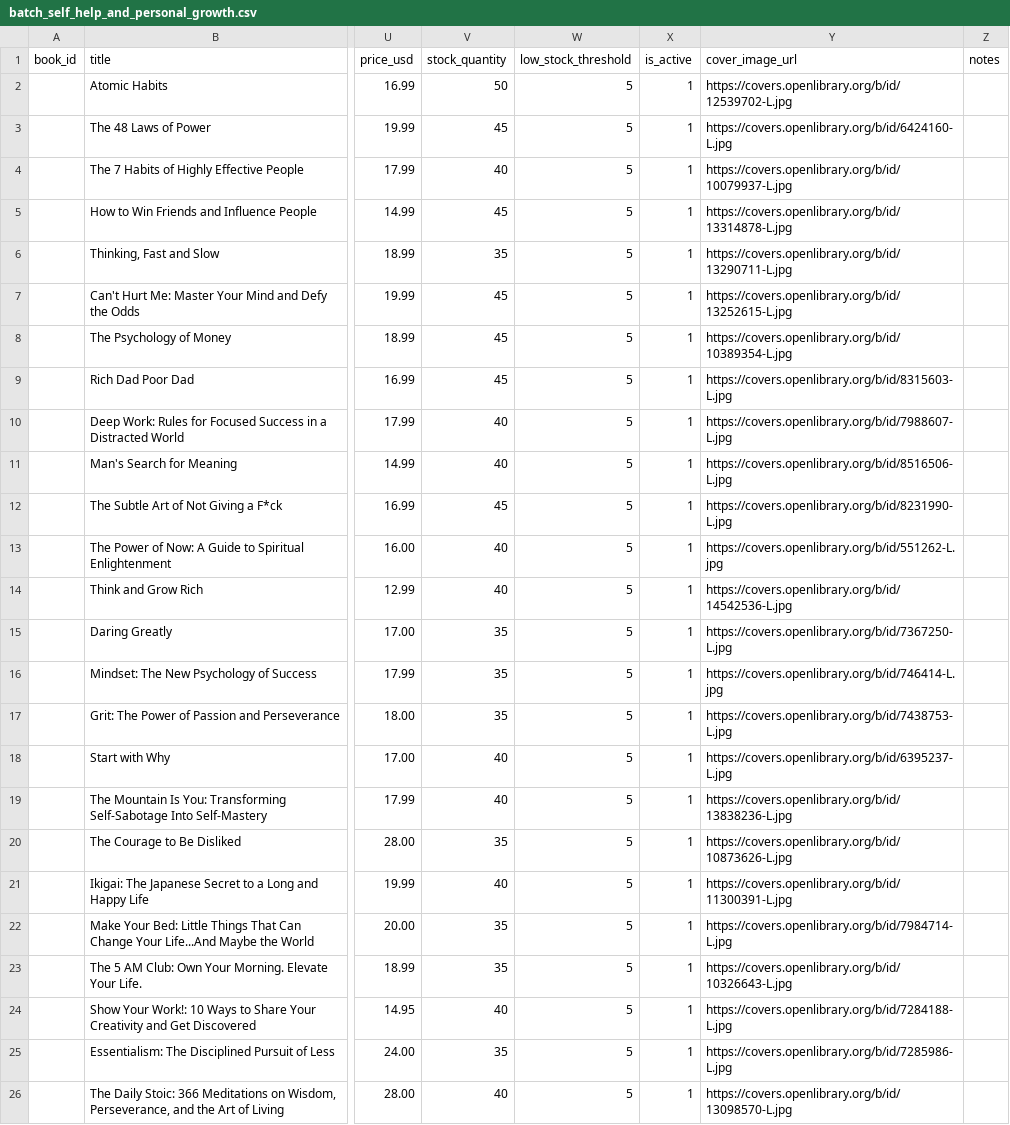
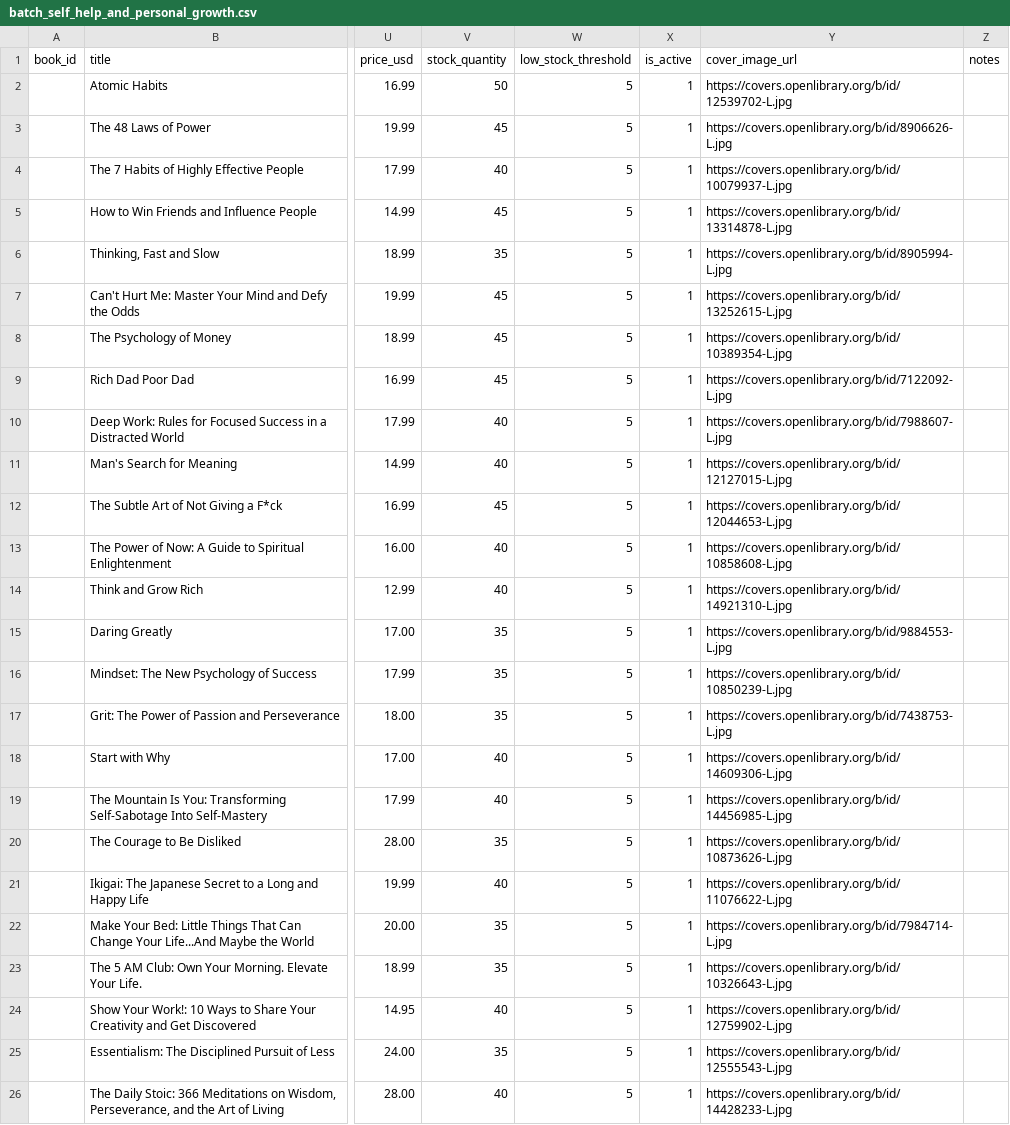
Before and after one commit to danishsary8/bookly_backend_v2, a CSV file: data/catalog/batches/batch_self_help_and_personal_growth.csv, drawn as a sheet; only a part is shown, gaps mark what is left out; the diff names each change by its address in the sheet, - before the commit and + after, or states it on an @@ line.

Commit message:
Update Self-Help batch with high-definition, portrait 2:3 cover images for all 25 books

```diff
--- a/data/catalog/batches/batch_self_help_and_personal_growth.csv
+++ b/data/catalog/batches/batch_self_help_and_personal_growth.csv
-Y3 (cover_image_url): https://covers.openlibrary.org/b/id/6424160-L.jpg
+Y3 (cover_image_url): https://covers.openlibrary.org/b/id/8906626-L.jpg
-Y6 (cover_image_url): https://covers.openlibrary.org/b/id/13290711-L.jpg
+Y6 (cover_image_url): https://covers.openlibrary.org/b/id/8905994-L.jpg
-Y9 (cover_image_url): https://covers.openlibrary.org/b/id/8315603-L.jpg
+Y9 (cover_image_url): https://covers.openlibrary.org/b/id/7122092-L.jpg
-Y11 (cover_image_url): https://covers.openlibrary.org/b/id/8516506-L.jpg
+Y11 (cover_image_url): https://covers.openlibrary.org/b/id/12127015-L.jpg
-Y12 (cover_image_url): https://covers.openlibrary.org/b/id/8231990-L.jpg
+Y12 (cover_image_url): https://covers.openlibrary.org/b/id/12044653-L.jpg
-Y13 (cover_image_url): https://covers.openlibrary.org/b/id/551262-L.jpg
+Y13 (cover_image_url): https://covers.openlibrary.org/b/id/10858608-L.jpg
-Y14 (cover_image_url): https://covers.openlibrary.org/b/id/14542536-L.jpg
+Y14 (cover_image_url): https://covers.openlibrary.org/b/id/14921310-L.jpg
-Y15 (cover_image_url): https://covers.openlibrary.org/b/id/7367250-L.jpg
+Y15 (cover_image_url): https://covers.openlibrary.org/b/id/9884553-L.jpg
-Y16 (cover_image_url): https://covers.openlibrary.org/b/id/746414-L.jpg
+Y16 (cover_image_url): https://covers.openlibrary.org/b/id/10850239-L.jpg
-Y18 (cover_image_url): https://covers.openlibrary.org/b/id/6395237-L.jpg
+Y18 (cover_image_url): https://covers.openlibrary.org/b/id/14609306-L.jpg
-Y19 (cover_image_url): https://covers.openlibrary.org/b/id/13838236-L.jpg
+Y19 (cover_image_url): https://covers.openlibrary.org/b/id/14456985-L.jpg
-Y21 (cover_image_url): https://covers.openlibrary.org/b/id/11300391-L.jpg
+Y21 (cover_image_url): https://covers.openlibrary.org/b/id/11076622-L.jpg
-Y24 (cover_image_url): https://covers.openlibrary.org/b/id/7284188-L.jpg
+Y24 (cover_image_url): https://covers.openlibrary.org/b/id/12759902-L.jpg
-Y25 (cover_image_url): https://covers.openlibrary.org/b/id/7285986-L.jpg
+Y25 (cover_image_url): https://covers.openlibrary.org/b/id/12555543-L.jpg
-Y26 (cover_image_url): https://covers.openlibrary.org/b/id/13098570-L.jpg
+Y26 (cover_image_url): https://covers.openlibrary.org/b/id/14428233-L.jpg
```
